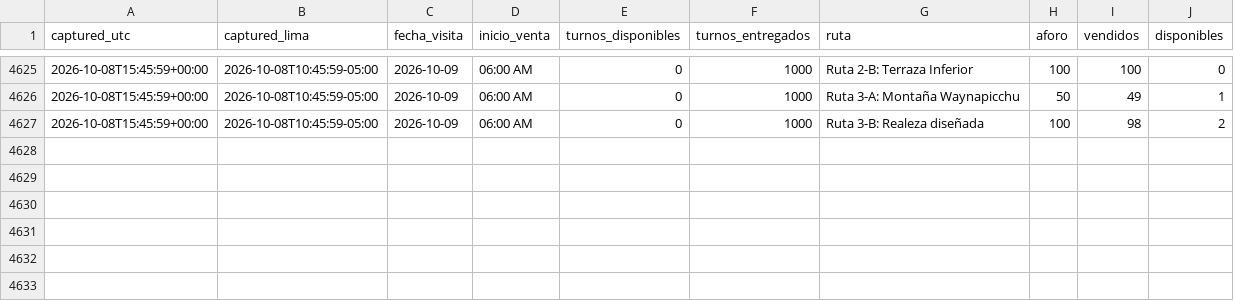
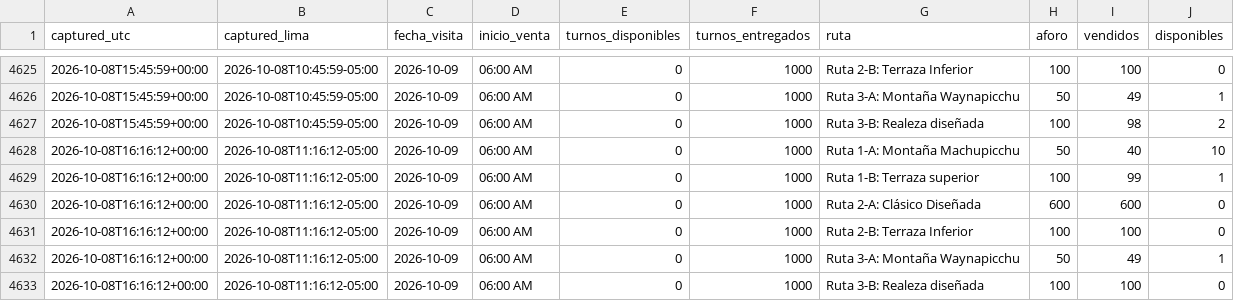
Before and after one commit to GmausDev/machutrack, a CSV file: data/snapshots.csv, drawn as a sheet; only a part is shown, gaps mark what is left out.

Commit message:
snapshot 2026-10-08T16:16Z

```diff
--- a/data/snapshots.csv
+++ b/data/snapshots.csv
@@ -4627 +4627,7 @@ captured_utc,captured_lima,fecha_visita,inicio_venta,turnos_disponibles,turnos_e
 2026-10-08T15:45:59+00:00,2026-10-08T10:45:59-05:00,2026-10-09,06:00 AM,0,1000,Ruta 3-B: Realeza diseñada,100,98,2
+2026-10-08T16:16:12+00:00,2026-10-08T11:16:12-05:00,2026-10-09,06:00 AM,0,1000,Ruta 1-A: Montaña Machupicchu,50,40,10
+2026-10-08T16:16:12+00:00,2026-10-08T11:16:12-05:00,2026-10-09,06:00 AM,0,1000,Ruta 1-B: Terraza superior,100,99,1
+2026-10-08T16:16:12+00:00,2026-10-08T11:16:12-05:00,2026-10-09,06:00 AM,0,1000,Ruta 2-A: Clásico Diseñada,600,600,0
+2026-10-08T16:16:12+00:00,2026-10-08T11:16:12-05:00,2026-10-09,06:00 AM,0,1000,Ruta 2-B: Terraza Inferior,100,100,0
+2026-10-08T16:16:12+00:00,2026-10-08T11:16:12-05:00,2026-10-09,06:00 AM,0,1000,Ruta 3-A: Montaña Waynapicchu,50,49,1
+2026-10-08T16:16:12+00:00,2026-10-08T11:16:12-05:00,2026-10-09,06:00 AM,0,1000,Ruta 3-B: Realeza diseñada,100,100,0
```
Also changed, not shown: 1 other file.
